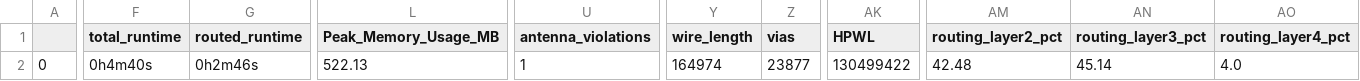
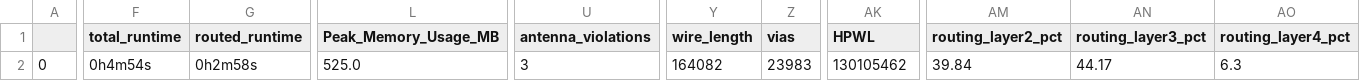
Before and after one commit to dineshannayya/riscduino, a CSV file: signoff/glbl_cfg/final_summary_report.csv, drawn as a sheet; only a part is shown, gaps mark what is left out; the diff covers the shown part only; the diff names each change by its address in the sheet, - before the commit and + after, or states it on an @@ line.

```diff
--- a/signoff/glbl_cfg/final_summary_report.csv
+++ b/signoff/glbl_cfg/final_summary_report.csv
-F2 (total_runtime): 0h4m40s
+F2 (total_runtime): 0h4m54s
-G2 (routed_runtime): 0h2m46s
+G2 (routed_runtime): 0h2m58s
-L2 (Peak_Memory_Usage_MB): 522.13
+L2 (Peak_Memory_Usage_MB): 525.0
-U2 (antenna_violations): 1
+U2 (antenna_violations): 3
-Y2 (wire_length): 164974
+Y2 (wire_length): 164082
-Z2 (vias): 23877
+Z2 (vias): 23983
-AK2 (HPWL): 130499422
+AK2 (HPWL): 130105462
-AM2 (routing_layer2_pct): 42.48
+AM2 (routing_layer2_pct): 39.84
-AN2 (routing_layer3_pct): 45.14
+AN2 (routing_layer3_pct): 44.17
-AO2 (routing_layer4_pct): 4.0
+AO2 (routing_layer4_pct): 6.3
```
Also changed, not shown: 1 edited cell elsewhere in this file, signoff/sdram/final_summary_report.csv, signoff/spi_master/final_summary_report.csv, 38 other files.
